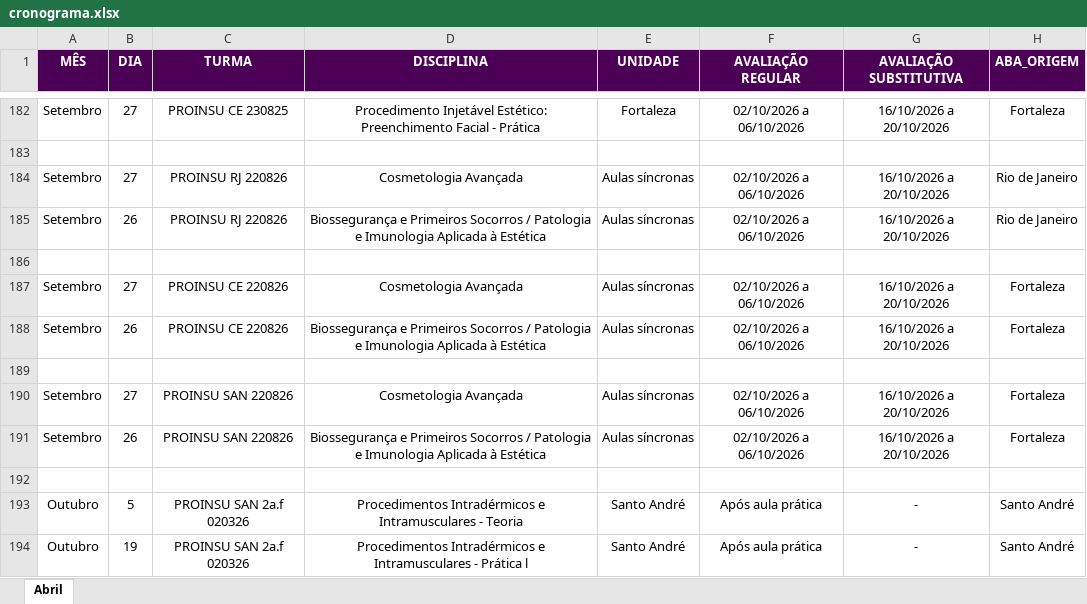
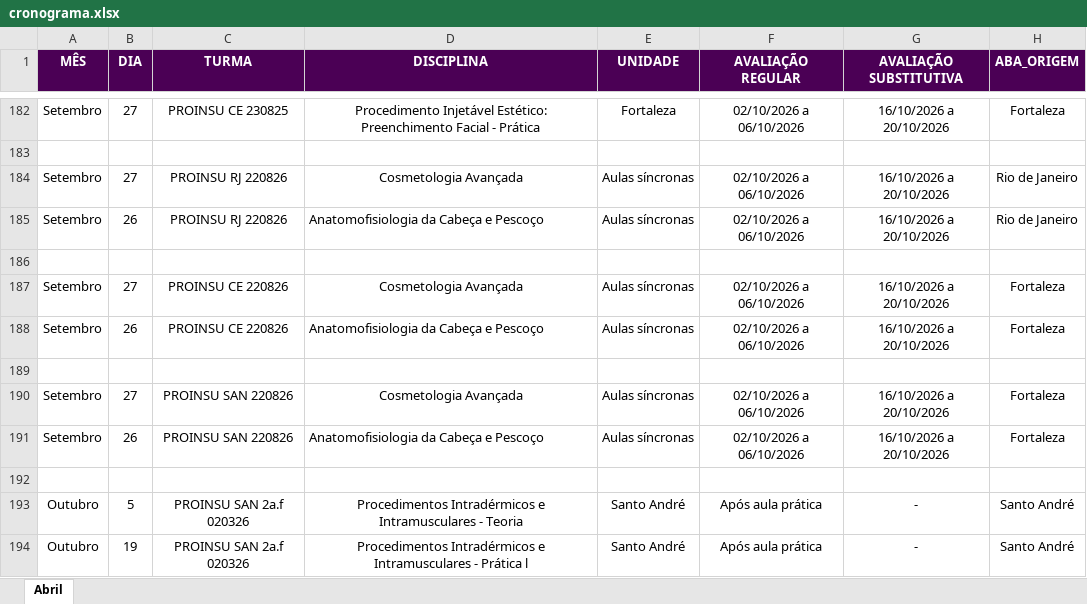
Before and after one commit to Algor365/cronograma, an Excel workbook: cronograma.xlsx, sheet Abril, drawn as a sheet; only a part is shown, gaps mark what is left out; values as stored, in another font and other column widths than the file's, no borders; charts and pictures not drawn; the diff names each change by its address in the sheet, - before the commit and + after, or states it on an @@ line.

Commit message:
alteração de bio para anato cabeça e pescoço

```diff
--- a/cronograma.xlsx (sheet Abril)
+++ b/cronograma.xlsx (sheet Abril)
-D185 (DISCIPLINA): Biossegurança e Primeiros Socorros / Patologia e Imunologia Aplicada à Estética
+D185 (DISCIPLINA): Anatomofisiologia da Cabeça e Pescoço
-D185 alignment: center
+D185 alignment: left
-D188 (DISCIPLINA): Biossegurança e Primeiros Socorros / Patologia e Imunologia Aplicada à Estética
+D188 (DISCIPLINA): Anatomofisiologia da Cabeça e Pescoço
-D188 alignment: center
+D188 alignment: left
-D191 (DISCIPLINA): Biossegurança e Primeiros Socorros / Patologia e Imunologia Aplicada à Estética
+D191 (DISCIPLINA): Anatomofisiologia da Cabeça e Pescoço
-D191 alignment: center
+D191 alignment: left
```
Also changed, not shown: charts or pictures, 1 other file.
